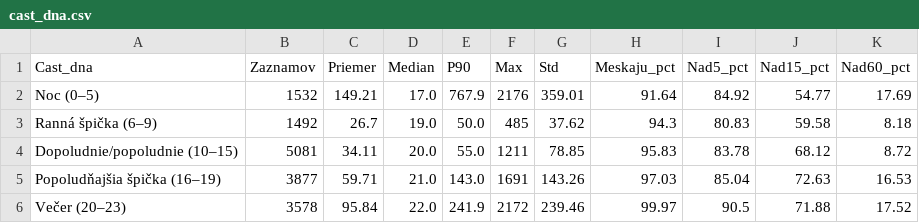
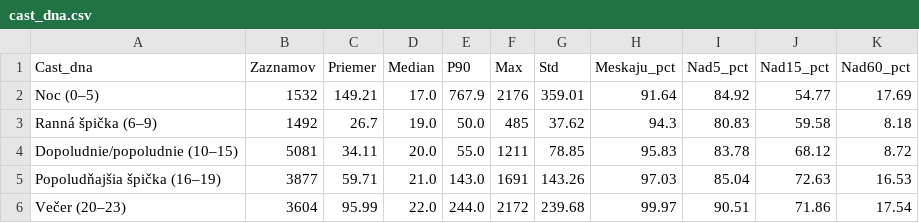
Before and after one commit to lalasonycierny/idos-meskanie, a CSV file: statistiky/cast_dna.csv, drawn as a sheet.

```diff
--- a/statistiky/cast_dna.csv
+++ b/statistiky/cast_dna.csv
@@ -5,2 +5,2 @@ Dopoludnie/popoludnie (10–15);5081;34.11;20.0;55.0;1211;78.85;95.83;83.78;68.1
 Popoludňajšia špička (16–19);3877;59.71;21.0;143.0;1691;143.26;97.03;85.04;72.63;16.53
-Večer (20–23);3578;95.84;22.0;241.9;2172;239.46;99.97;90.5;71.88;17.52
+Večer (20–23);3604;95.99;22.0;244.0;2172;239.68;99.97;90.51;71.86;17.54
```
Also changed, not shown: statistiky/stanice_najcastejsie_nad15.csv, statistiky/typy_vlakov.csv, 36 other files.
